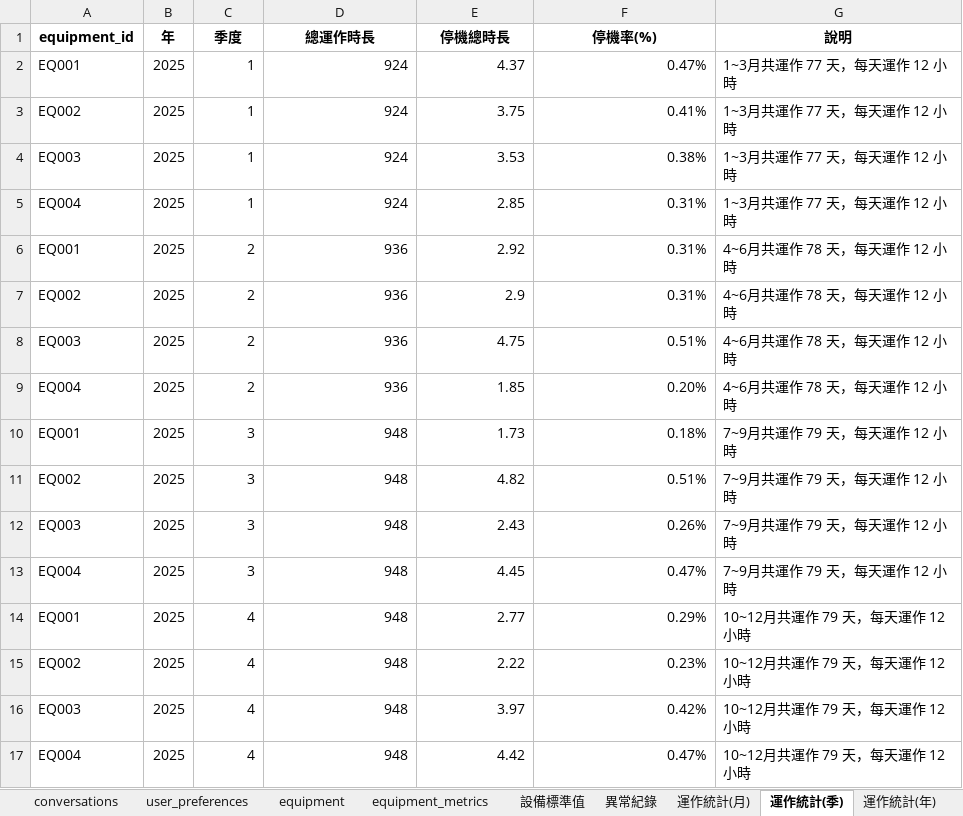
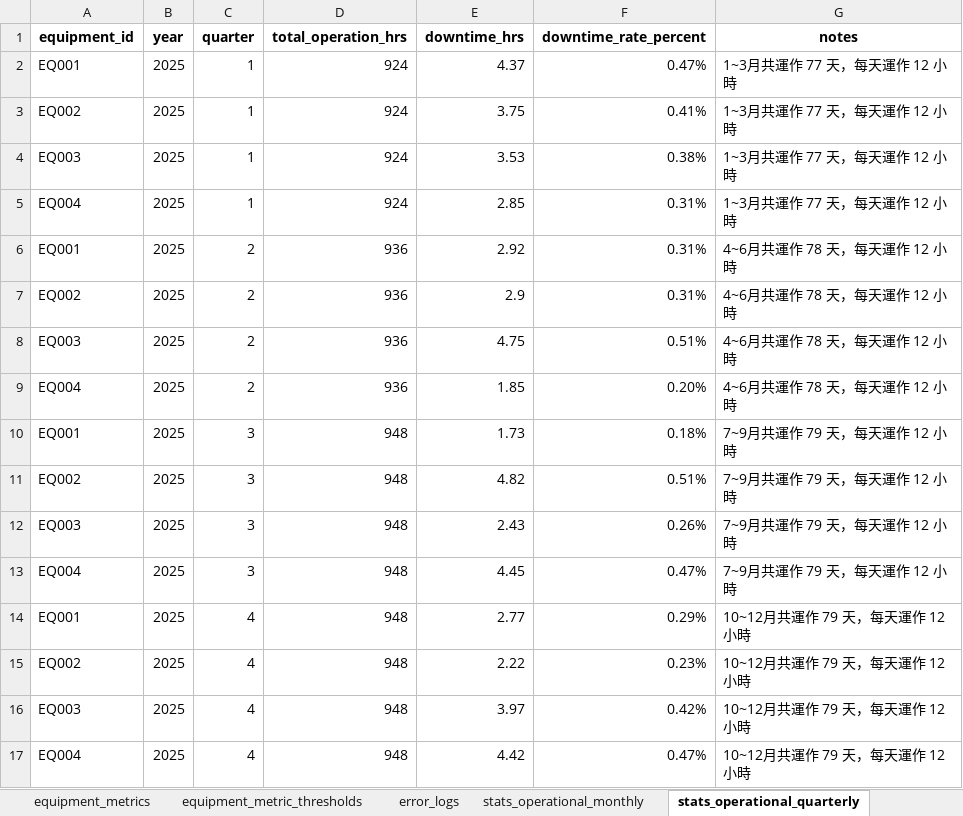
Before and after one commit to XuQingTW/capstone-project, an Excel workbook: data/simulated_data (1).xlsx, sheet stats_operational_quarterly, drawn as a sheet; values as stored, in another font and other column widths than the file's, no borders; removed rows and columns are numbered as before the commit, all else as after; the diff names each change by its address in the sheet, - before the commit and + after, or states it on an @@ line.

```diff
--- a/data/simulated_data (1).xlsx (sheet stats_operational_quarterly)
+++ b/data/simulated_data (1).xlsx (sheet stats_operational_quarterly)
-sheet tab: 設備標準值
+sheet tab: equipment_metric_thresholds
-sheet tab: 異常紀錄
+sheet tab: error_logs
-sheet tab: 運作統計(月)
+sheet tab: stats_operational_monthly
-sheet tab: 運作統計(季)
+sheet tab: stats_operational_quarterly
-sheet tab: conversations
-sheet tab: user_preferences
-row 1: equipment_id | 年 | 季度 | 總運作時長 | 停機總時長 | 停機率(%) | 說明
+row 1: equipment_id | year | quarter | total_operation_hrs | downtime_hrs | downtime_rate_percent | notes
```
Also changed, not shown: sheet stats_abnormal_monthly, sheet stats_abnormal_quarterly, sheet stats_abnormal_yearly, sheet stats_operational_monthly, sheet error_logs, sheet stats_operational_yearly, 3 more sheets, other sheet tabs.
